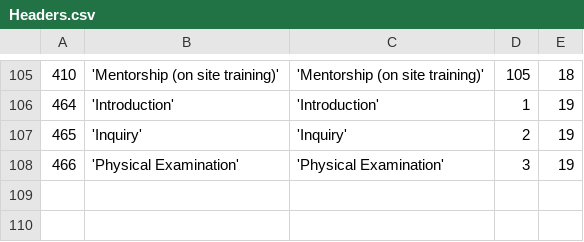
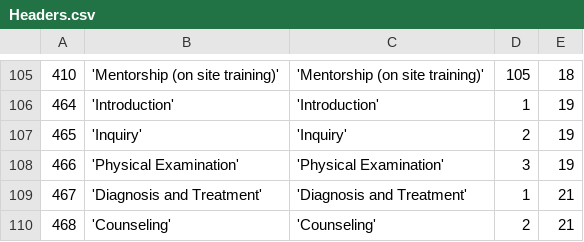
Before and after one commit to EyeSeeTea/malariapp, a CSV file: app/src/main/assets/Headers.csv, drawn as a sheet; only a part is shown, gaps mark what is left out.

```diff
--- a/app/src/main/assets/Headers.csv
+++ b/app/src/main/assets/Headers.csv
@@ -108 +108,3 @@
 466;'Physical Examination';'Physical Examination';3;19
+467;'Diagnosis and Treatment';'Diagnosis and Treatment';1;21
+468;'Counseling';'Counseling';2;21
```
Also changed, not shown: app/src/main/assets/Answers.csv, app/src/main/assets/CompositiveScores.csv, 3 other files.
